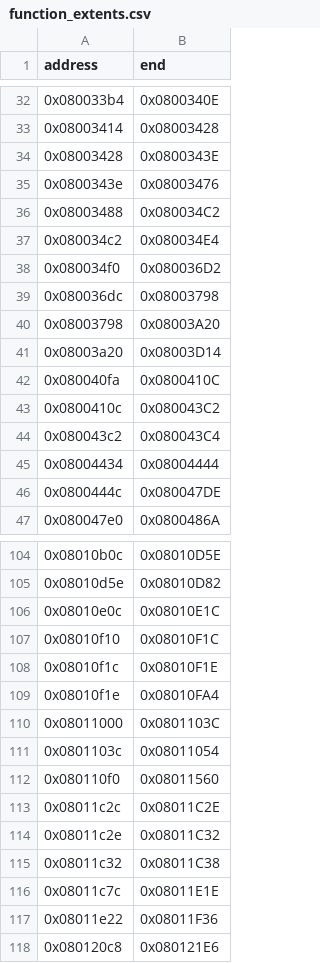
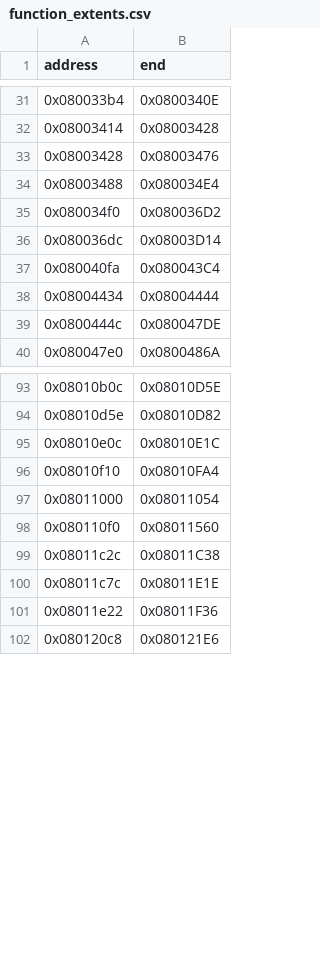
Before and after one commit to cypressru/SonicBattleDecomp, a CSV file: config/BSBE78/function_extents.csv, drawn as a sheet; only a part is shown, gaps mark what is left out; the diff covers the shown part only.

```diff
--- a/config/BSBE78/function_extents.csv
+++ b/config/BSBE78/function_extents.csv
@@ -33,13 +32,7 @@ address,end
 0x08003414,0x08003428
-0x08003428,0x0800343E
-0x0800343e,0x08003476
-0x08003488,0x080034C2
-0x080034c2,0x080034E4
+0x08003428,0x08003476
+0x08003488,0x080034E4
 0x080034f0,0x080036D2
-0x080036dc,0x08003798
-0x08003798,0x08003A20
-0x08003a20,0x08003D14
-0x080040fa,0x0800410C
-0x0800410c,0x080043C2
-0x080043c2,0x080043C4
+0x080036dc,0x08003D14
+0x080040fa,0x080043C4
 0x08004434,0x08004444
@@ -106,11 +95,6 @@ address,end
 0x08010e0c,0x08010E1C
-0x08010f10,0x08010F1C
-0x08010f1c,0x08010F1E
-0x08010f1e,0x08010FA4
-0x08011000,0x0801103C
-0x0801103c,0x08011054
+0x08010f10,0x08010FA4
+0x08011000,0x08011054
 0x080110f0,0x08011560
-0x08011c2c,0x08011C2E
-0x08011c2e,0x08011C32
-0x08011c32,0x08011C38
+0x08011c2c,0x08011C38
 0x08011c7c,0x08011E1E
```
Also changed, not shown: 7 removed rows and 7 edited cells elsewhere in this file, config/BSBE78/functions.csv, 2 other files.
